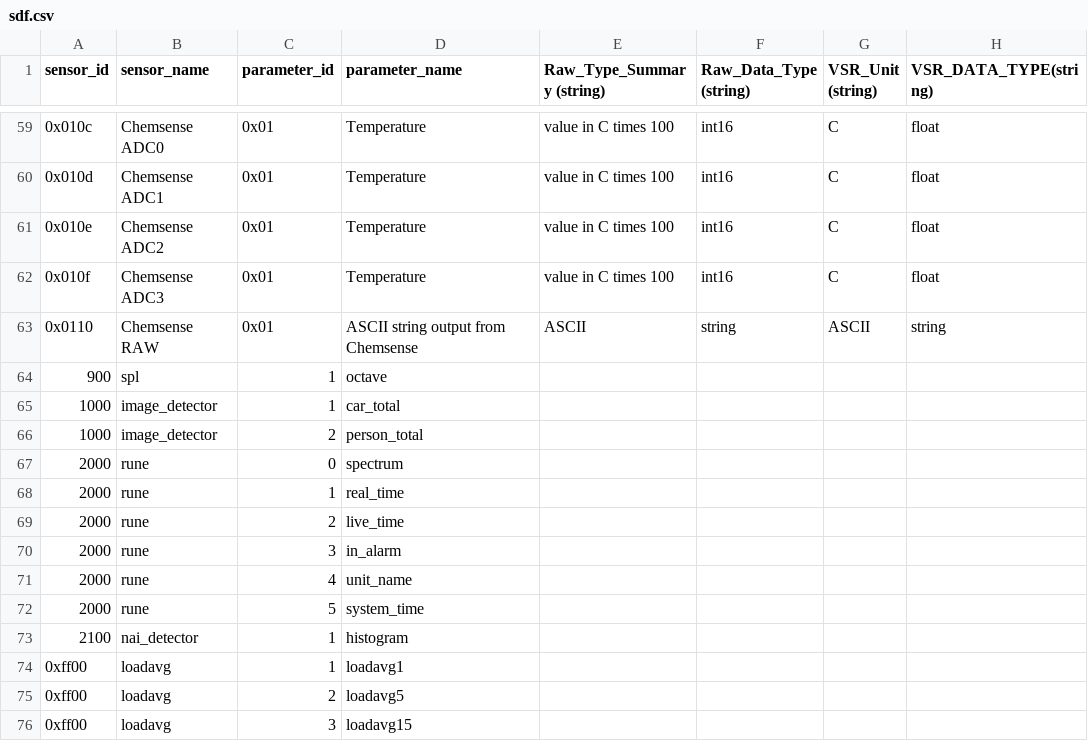
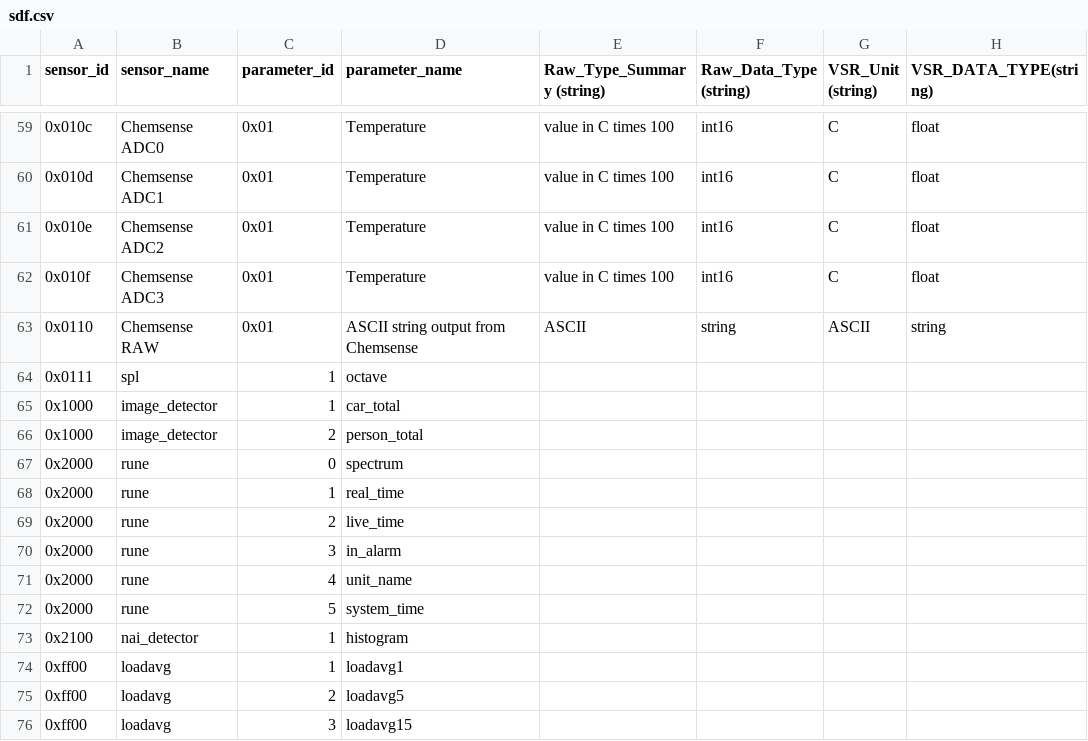
Before and after one commit to waggle-sensor/beehive-server, a CSV file: data-exporter/sdf.csv, drawn as a sheet; only a part is shown, gaps mark what is left out; the diff names each change by its address in the sheet, - before the commit and + after, or states it on an @@ line.

Commit message:
Update sdf.csv

```diff
--- a/data-exporter/sdf.csv
+++ b/data-exporter/sdf.csv
-A64 (sensor_id): 900
+A64 (sensor_id): 0x0111
-A65:A66 (sensor_id): 1000
+A65:A66 (sensor_id): 0x1000
-A67:A72 (sensor_id): 2000
+A67:A72 (sensor_id): 0x2000
-A73 (sensor_id): 2100
+A73 (sensor_id): 0x2100
```
